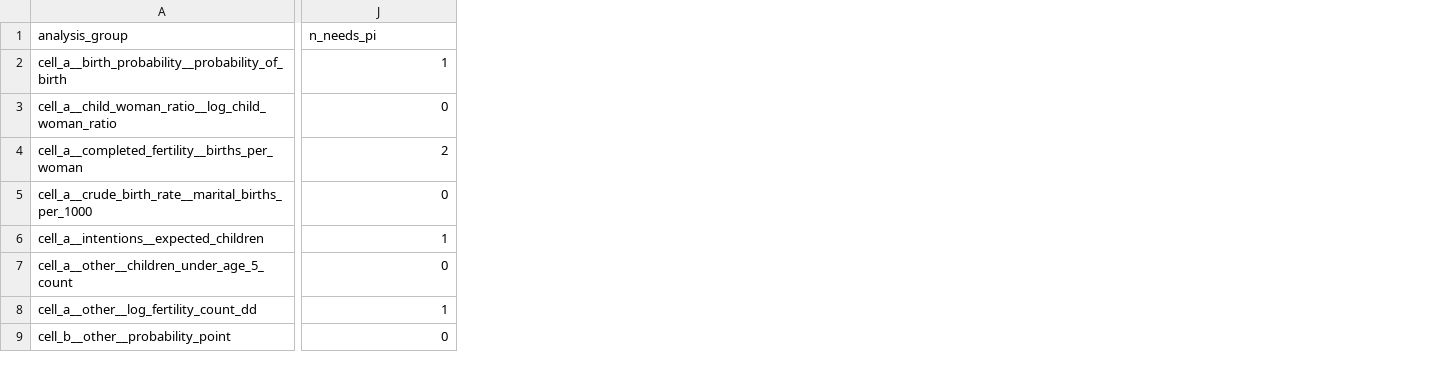
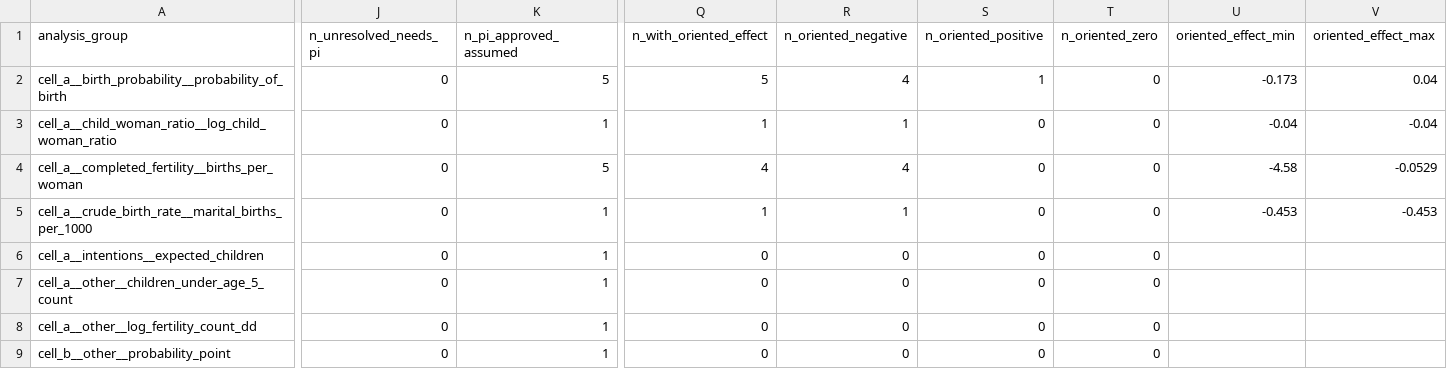
Before and after one commit to anup-malani/fertility-review-causes, a CSV file: output/tables/old-age-security-pension-crowdout-meta-analysis-readiness.csv, drawn as a sheet; only a part is shown, gaps mark what is left out; the diff covers the shown part only; the diff names each change by its address in the sheet, - before the commit and + after, or states it on an @@ line.

```diff
--- a/output/tables/old-age-security-pension-crowdout-meta-analysis-readiness.csv
+++ b/output/tables/old-age-security-pension-crowdout-meta-analysis-readiness.csv
+column K (n_pi_approved_assumed), rows 2-9: 5 | 1 | 5 | 1 | 1 | 1 | 1 | 1
+column Q (n_with_oriented_effect), rows 2-9: 5 | 1 | 4 | 1 | 0 | 0 | 0 | 0
+column R (n_oriented_negative), rows 2-9: 4 | 1 | 4 | 1 | 0 | 0 | 0 | 0
+column S (n_oriented_positive), rows 2-9: 1 | 0 | 0 | 0 | 0 | 0 | 0 | 0
+column T (n_oriented_zero), rows 2-9: all 0
+column U (oriented_effect_min), rows 2-5: -0.173 | -0.04 | -4.58 | -0.453
+column V (oriented_effect_max), rows 2-5: 0.04 | -0.04 | -0.0529 | -0.453
-J1: n_needs_pi
+J1: n_unresolved_needs_pi
-J2 (n_unresolved_needs_pi): 1
+J2 (n_unresolved_needs_pi): 0
-J4 (n_unresolved_needs_pi): 2
+J4 (n_unresolved_needs_pi): 0
-J6 (n_unresolved_needs_pi): 1
+J6 (n_unresolved_needs_pi): 0
-J8 (n_unresolved_needs_pi): 1
+J8 (n_unresolved_needs_pi): 0
```
Also changed, not shown: 2 added columns and 2 edited cells elsewhere in this file, output/figures/old-age-security-pension-crowdout-evidence-map.csv, output/tables/old-age-security-pension-crowdout-harmonized-effects.csv, 9 other files.
